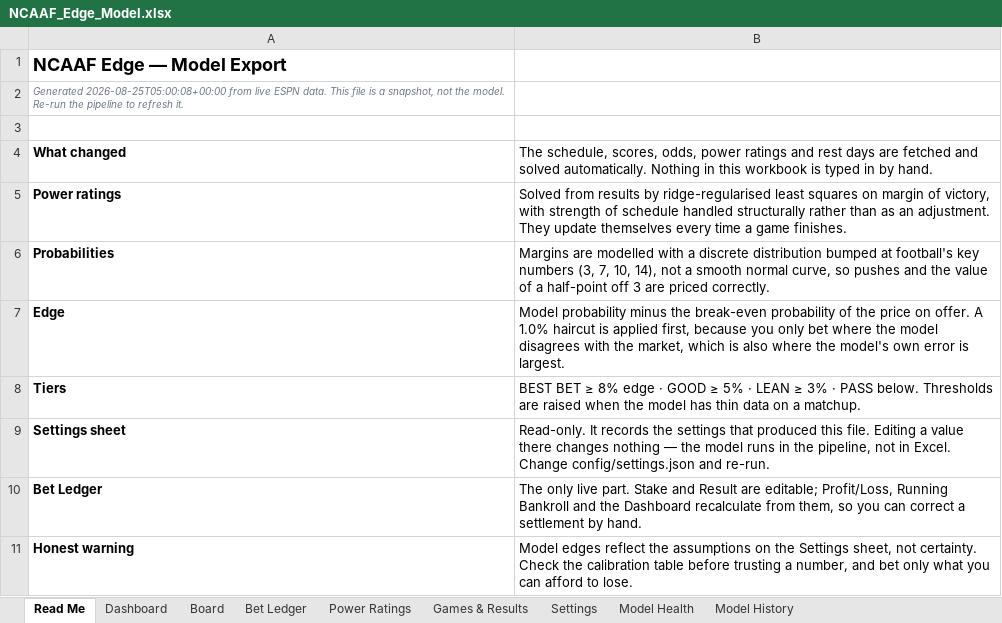
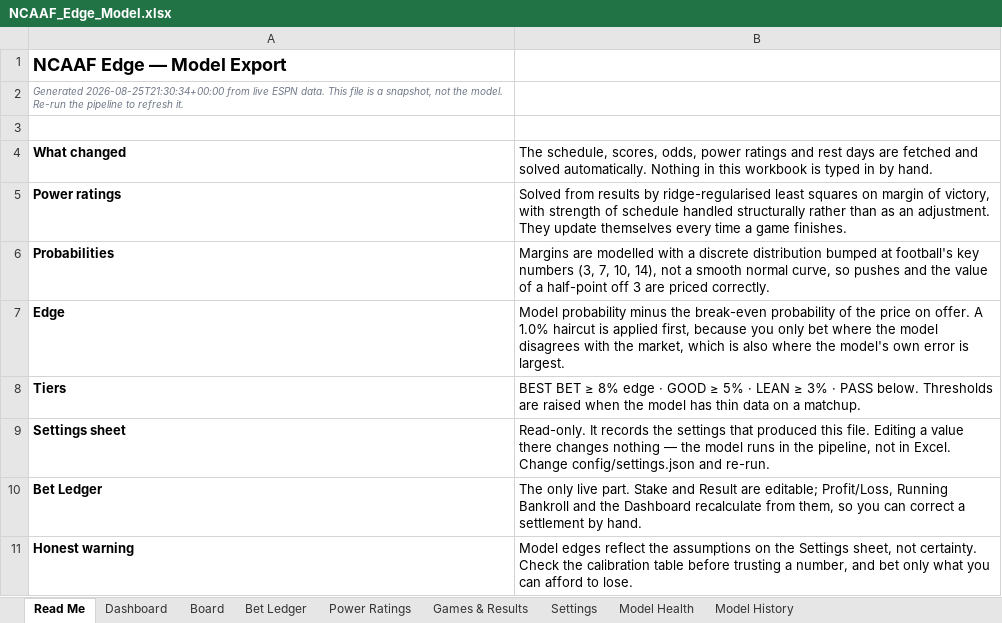
Before and after one commit to CHILLYCHILLY14/ncaaf-edge-lab, an Excel workbook: NCAAF_Edge_Model.xlsx, sheet Read Me, drawn as a sheet; values as stored, in another font and other column widths than the file's, no borders; the diff names each change by its address in the sheet, - before the commit and + after, or states it on an @@ line.

```diff
--- a/NCAAF_Edge_Model.xlsx (sheet Read Me)
+++ b/NCAAF_Edge_Model.xlsx (sheet Read Me)
-A2: Generated 2026-08-25T05:00:08+00:00 from live…
+A2: Generated 2026-08-25T21:30:34+00:00 from live…
```
Also changed, not shown: sheet Board, sheet Games & Results, sheet Bet Ledger, sheet Dashboard, sheet Model History, 9 other files.
